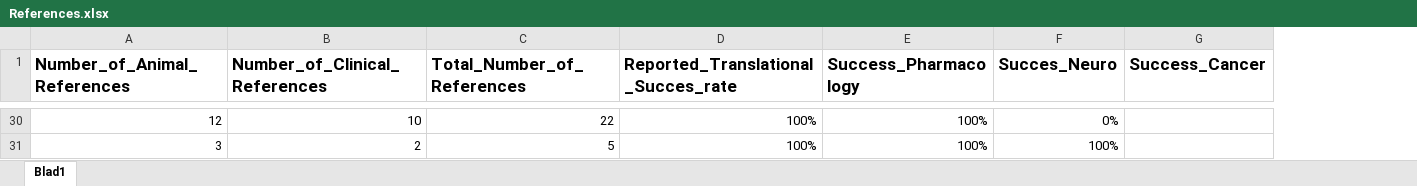
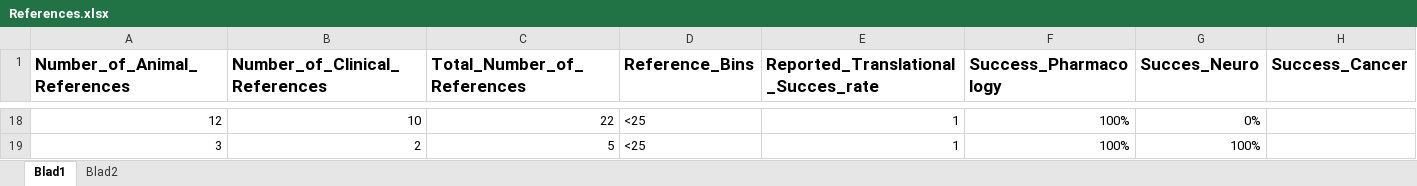
Before and after one commit to timmermansjoy/Research, an Excel workbook: Data/References.xlsx, sheet Blad1, drawn as a sheet; only a part is shown, gaps mark what is left out; values as stored, in another font and other column widths than the file's, no borders; addresses are those after the commit; the diff covers the shown part only; the diff names each change by its address in the sheet, - before the commit and + after, or states it on an @@ line.

```diff
--- a/Data/References.xlsx (sheet Blad1)
+++ b/Data/References.xlsx (sheet Blad1)
+sheet tab: Blad2
+column D (Reference_Bins), rows 18-19: <25 | <25
-E18:E19: 100%
+E18:E19: 1
```
Also changed, not shown: other rows of this sheet, formulas that keep their value, 27 other files.
